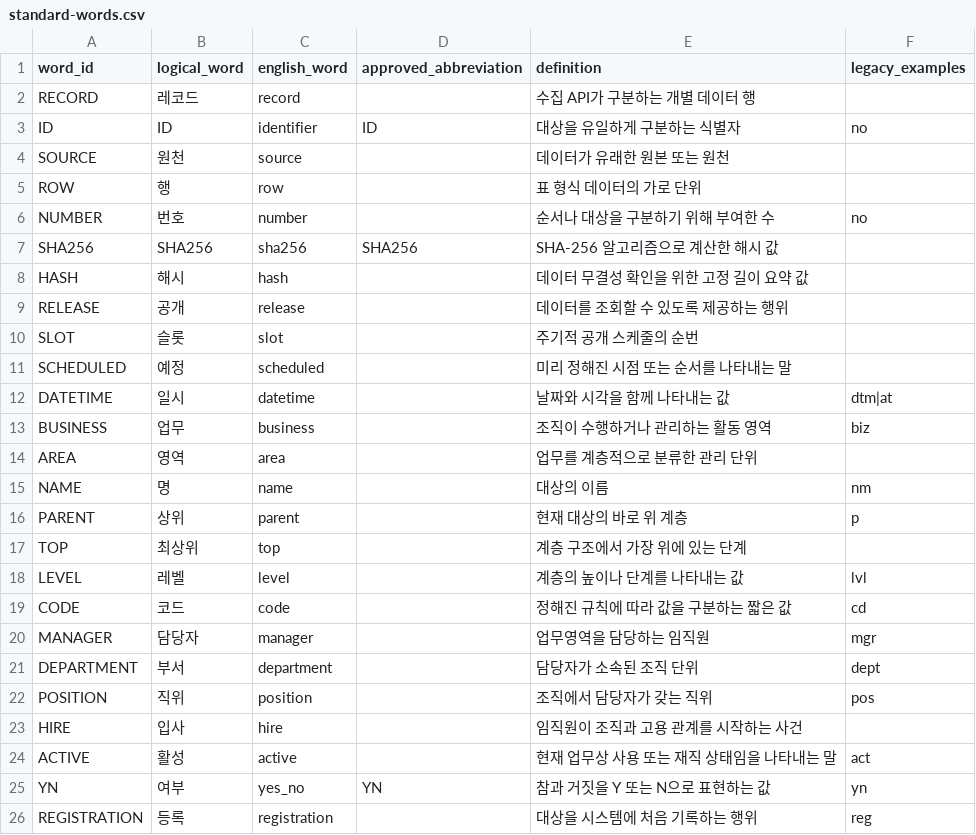
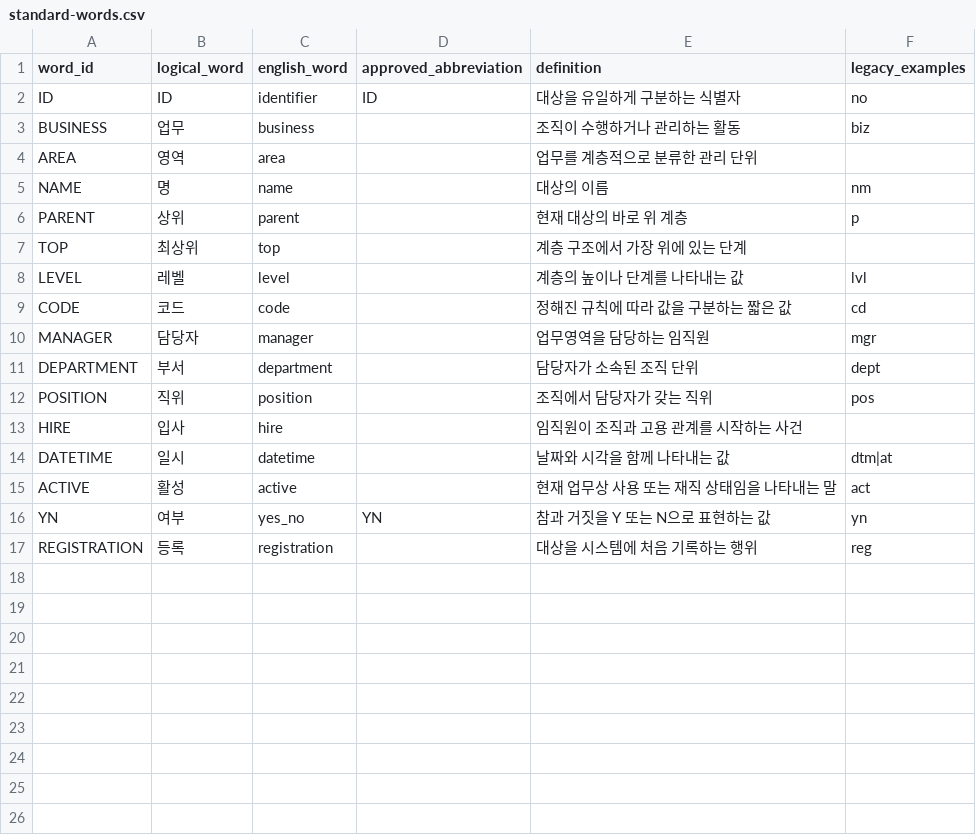
Before and after one commit to encore-ai-campus/mlo-01-p2-team1, a CSV file: docs/standardization/standard-words.csv, drawn as a sheet.

```diff
--- a/docs/standardization/standard-words.csv
+++ b/docs/standardization/standard-words.csv
@@ -1,14 +1,4 @@
 word_id,logical_word,english_word,approved_abbreviation,definition,legacy_examples
-RECORD,레코드,record,,수집 API가 구분하는 개별 데이터 행,
 ID,ID,identifier,ID,대상을 유일하게 구분하는 식별자,no
-SOURCE,원천,source,,데이터가 유래한 원본 또는 원천,
-ROW,행,row,,표 형식 데이터의 가로 단위,
-NUMBER,번호,number,,순서나 대상을 구분하기 위해 부여한 수,no
-SHA256,SHA256,sha256,SHA256,SHA-256 알고리즘으로 계산한 해시 값,
-HASH,해시,hash,,데이터 무결성 확인을 위한 고정 길이 요약 값,
-RELEASE,공개,release,,데이터를 조회할 수 있도록 제공하는 행위,
-SLOT,슬롯,slot,,주기적 공개 스케줄의 순번,
-SCHEDULED,예정,scheduled,,미리 정해진 시점 또는 순서를 나타내는 말,
-DATETIME,일시,datetime,,날짜와 시각을 함께 나타내는 값,dtm|at
-BUSINESS,업무,business,,조직이 수행하거나 관리하는 활동 영역,biz
+BUSINESS,업무,business,,조직이 수행하거나 관리하는 활동,biz
 AREA,영역,area,,업무를 계층적으로 분류한 관리 단위,
@@ -23,2 +13,3 @@ POSITION,직위,position,,조직에서 담당자가 갖는 직위,pos
 HIRE,입사,hire,,임직원이 조직과 고용 관계를 시작하는 사건,
+DATETIME,일시,datetime,,날짜와 시각을 함께 나타내는 값,dtm|at
 ACTIVE,활성,active,,현재 업무상 사용 또는 재직 상태임을 나타내는 말,act
```
Also changed, not shown: docs/standardization/standard-terms.csv, 2 other files.
